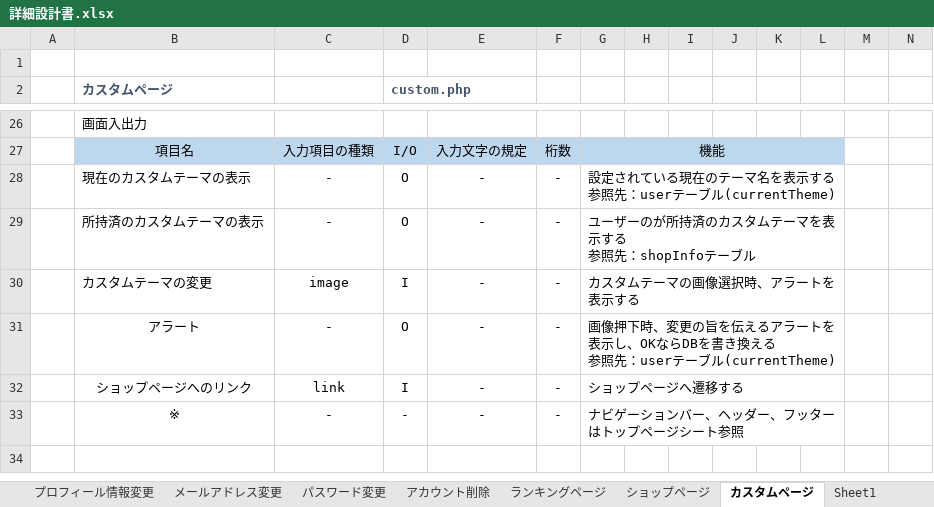
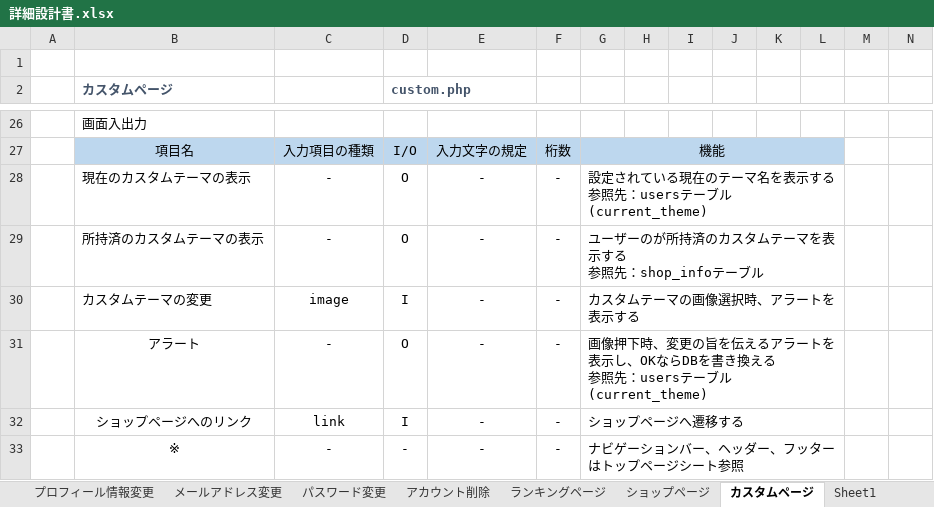
Before and after one commit to sss-sr2021/GUYS, an Excel workbook: 提出物/詳細設計書.xlsx, sheet カスタムページ, drawn as a sheet; only a part is shown, gaps mark what is left out; values as stored, in another font and other column widths than the file's, no borders; charts and pictures not drawn; ↵ is a line break in a cell; the diff names each change by its address in the sheet, - before the commit and + after, or states it on an @@ line.

Commit message:
データベースの内容変更[※各々DBの変更必須！(変更項目は↓。詳細は花岡に)] ・usersテーブル：sum_mileage列追加 ・usersテーブル：列名変更//currentTheme→current_theme ・shopInfoテーブル：テーブル名変更//shopInfo→shop_info

```diff
--- a/提出物/詳細設計書.xlsx (sheet カスタムページ)
+++ b/提出物/詳細設計書.xlsx (sheet カスタムページ)
-G28: …参照先：userテーブル(currentTheme)
+G28: …参照先：usersテーブル(current_theme)
-G29: ユーザーのが所持済のカスタムテーマを表示する ↵ 参照先：shopInfoテーブル
+G29: ユーザーのが所持済のカスタムテーマを表示する ↵ 参照先：shop_infoテーブル
-G31: …参照先：userテーブル(currentTheme)
+G31: …参照先：usersテーブル(current_theme)
```
Also changed, not shown: sheet 表紙, sheet データベース定義, sheet ER図, sheet ショップページ, charts or pictures, 1 other file.
